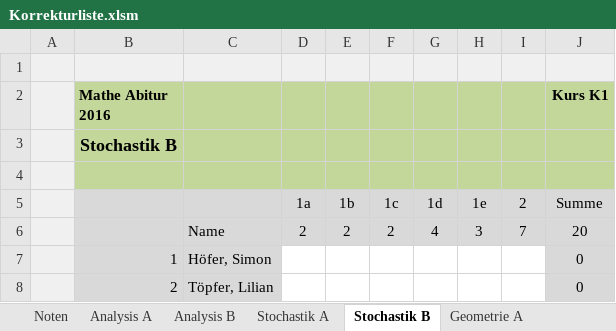
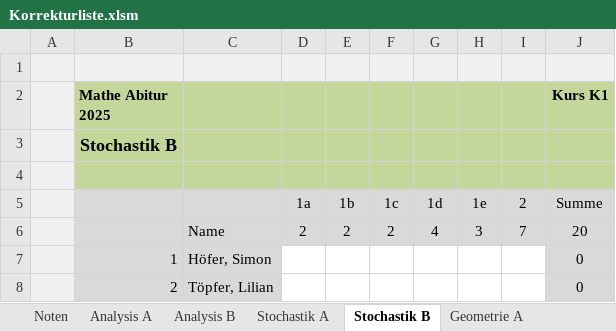
Before and after one commit to bee-eater/EXCEL-Korrekturliste-Mathe-ABI, an Excel workbook: Korrekturliste.xlsm, sheet Stochastik B, drawn as a sheet; only a part is shown; values as stored, in another font and other column widths than the file's, no borders; the diff names each change by its address in the sheet, - before the commit and + after, or states it on an @@ line.

```diff
--- a/Korrekturliste.xlsm (sheet Stochastik B)
+++ b/Korrekturliste.xlsm (sheet Stochastik B)
-B2: Mathe Abitur 2016
+B2: Mathe Abitur 2025
```
Also changed, not shown: sheet Notenspiegel, sheet Config, sheet Analysis B, sheet Stochastik A, sheet Geometrie A, sheet Noten, 2 more sheets, formulas that keep their value, charts or pictures.
